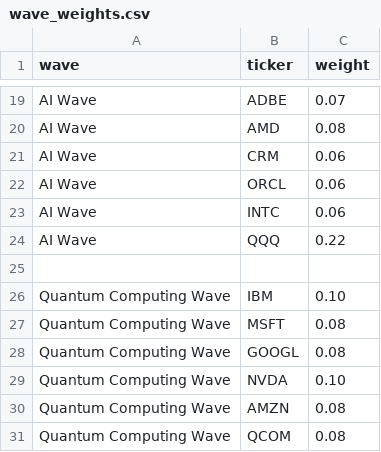
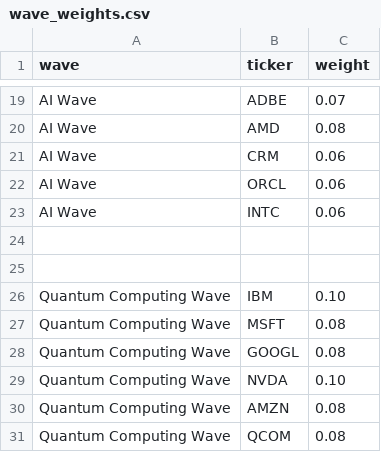
Before and after one commit to jasonheldman-creator/Waves-Simple, a CSV file: wave_weights.csv, drawn as a sheet; only a part is shown, gaps mark what is left out.

Commit message:
Update wave_weights.csv

```diff
--- a/wave_weights.csv
+++ b/wave_weights.csv
@@ -23,3 +23,3 @@ AI Wave,ORCL,0.06
 AI Wave,INTC,0.06
-AI Wave,QQQ,0.22
+
 
```
